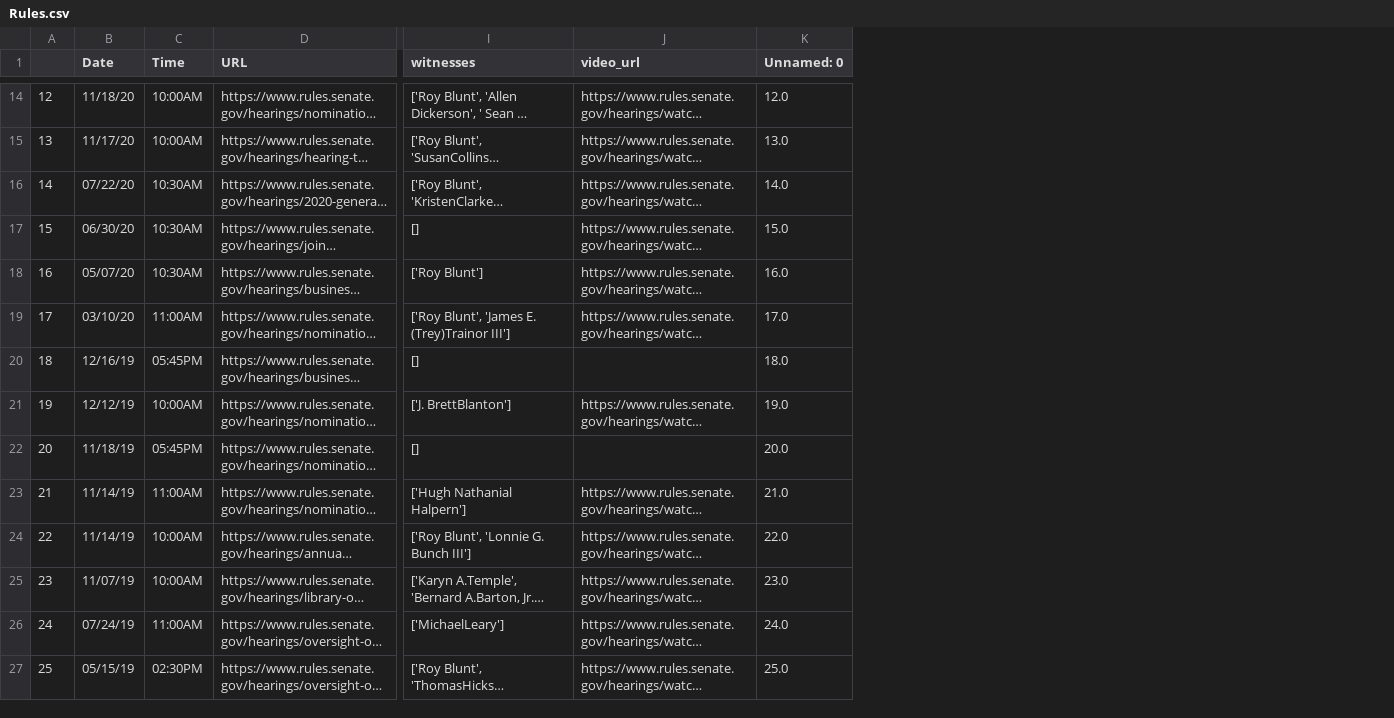
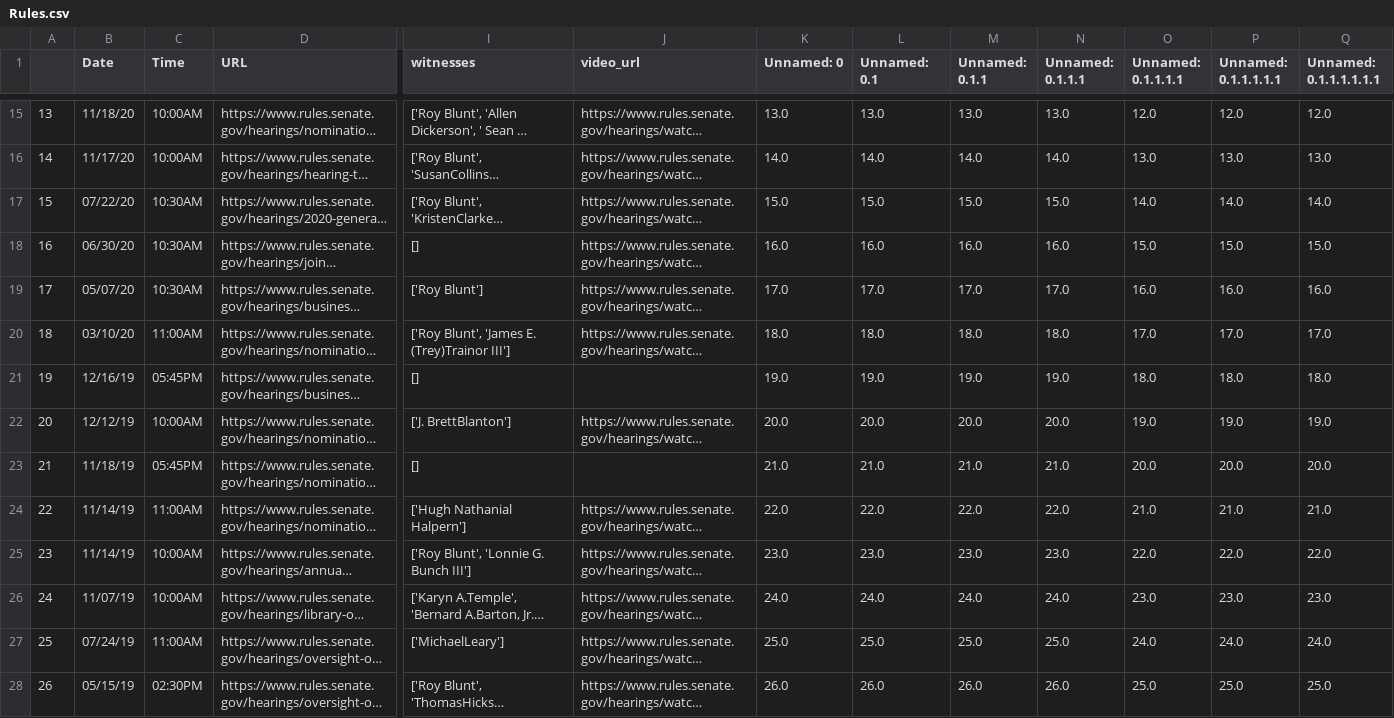
Before and after one commit to Leschonander/SenateVideoScraper, a CSV file: SenateVideoFiles/Rules.csv, drawn as a sheet; only a part is shown, gaps mark what is left out; long unchanged cells end in …; addresses are those after the commit; the diff covers the shown part only; the diff names each change by its address in the sheet, - before the commit and + after, or states it on an @@ line.

```diff
--- a/SenateVideoFiles/Rules.csv
+++ b/SenateVideoFiles/Rules.csv
+column L (Unnamed: 0.1), rows 15-28: 13.0 | 14.0 | 15.0 | 16.0 | 17.0 | 18.0 | 19.0 | 20.0 | 21.0 | 22.0 | 23.0 | 24.0 | 25.0 | 26.0
+column M (Unnamed: 0.1.1), rows 15-28: 13.0 | 14.0 | 15.0 | 16.0 | 17.0 | 18.0 | 19.0 | 20.0 | 21.0 | 22.0 | 23.0 | 24.0 | 25.0 | 26.0
+column N (Unnamed: 0.1.1.1), rows 15-28: 13.0 | 14.0 | 15.0 | 16.0 | 17.0 | 18.0 | 19.0 | 20.0 | 21.0 | 22.0 | 23.0 | 24.0 | 25.0 | 26.0
+column O (Unnamed: 0.1.1.1.1), rows 15-28: 12.0 | 13.0 | 14.0 | 15.0 | 16.0 | 17.0 | 18.0 | 19.0 | 20.0 | 21.0 | 22.0 | 23.0 | 24.0 | 25.0
+column P (Unnamed: 0.1.1.1.1.1), rows 15-28: 12.0 | 13.0 | 14.0 | 15.0 | 16.0 | 17.0 | 18.0 | 19.0 | 20.0 | 21.0 | 22.0 | 23.0 | 24.0 | 25.0
+column Q (Unnamed: 0.1.1.1.1.1.1), rows 15-28: 12.0 | 13.0 | 14.0 | 15.0 | 16.0 | 17.0 | 18.0 | 19.0 | 20.0 | 21.0 | 22.0 | 23.0 | 24.0 | 25.0
@@ column A renumbered from row 3 down @@
-K15 (Unnamed: 0): 12.0
+K15 (Unnamed: 0): 13.0
-K16 (Unnamed: 0): 13.0
+K16 (Unnamed: 0): 14.0
-K17 (Unnamed: 0): 14.0
+K17 (Unnamed: 0): 15.0
-K18 (Unnamed: 0): 15.0
+K18 (Unnamed: 0): 16.0
-K19 (Unnamed: 0): 16.0
+K19 (Unnamed: 0): 17.0
-K20 (Unnamed: 0): 17.0
+K20 (Unnamed: 0): 18.0
-K21 (Unnamed: 0): 18.0
+K21 (Unnamed: 0): 19.0
-K22 (Unnamed: 0): 19.0
+K22 (Unnamed: 0): 20.0
-K23 (Unnamed: 0): 20.0
+K23 (Unnamed: 0): 21.0
-K24 (Unnamed: 0): 21.0
+K24 (Unnamed: 0): 22.0
-K25 (Unnamed: 0): 22.0
+K25 (Unnamed: 0): 23.0
-K26 (Unnamed: 0): 23.0
+K26 (Unnamed: 0): 24.0
-K27 (Unnamed: 0): 24.0
+K27 (Unnamed: 0): 25.0
-K28 (Unnamed: 0): 25.0
+K28 (Unnamed: 0): 26.0
```
Also changed, not shown: 1 added row and 143 edited cells elsewhere in this file, SenateVideoFiles/JEC.csv, SenateVideoFiles/SBC.csv, 36 other files.
